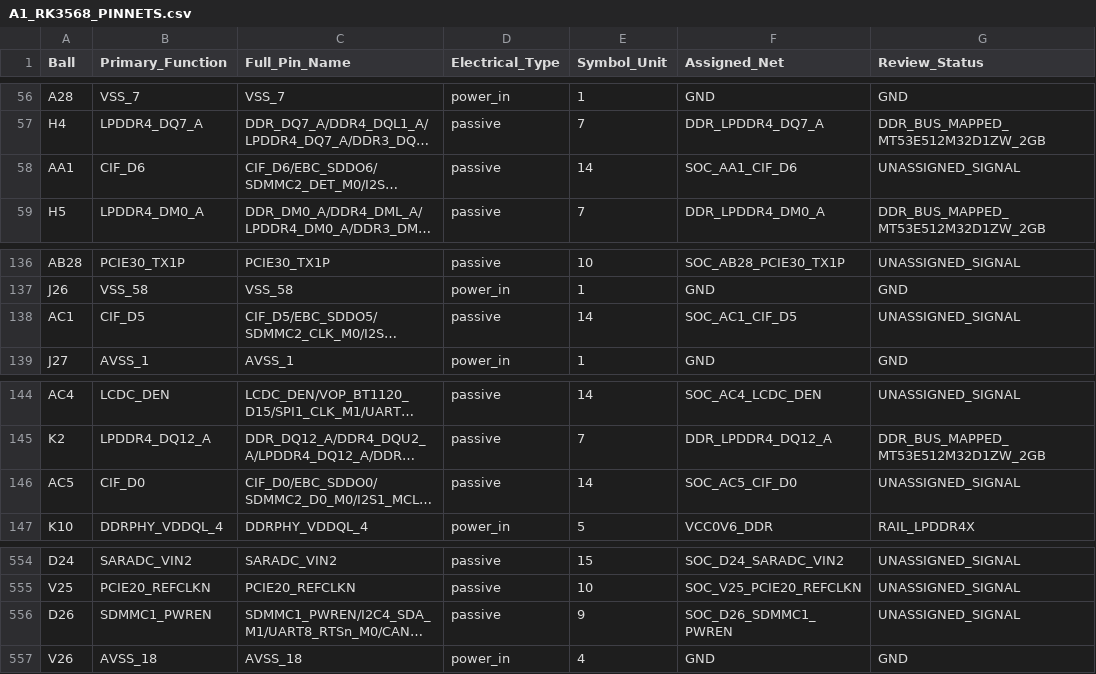
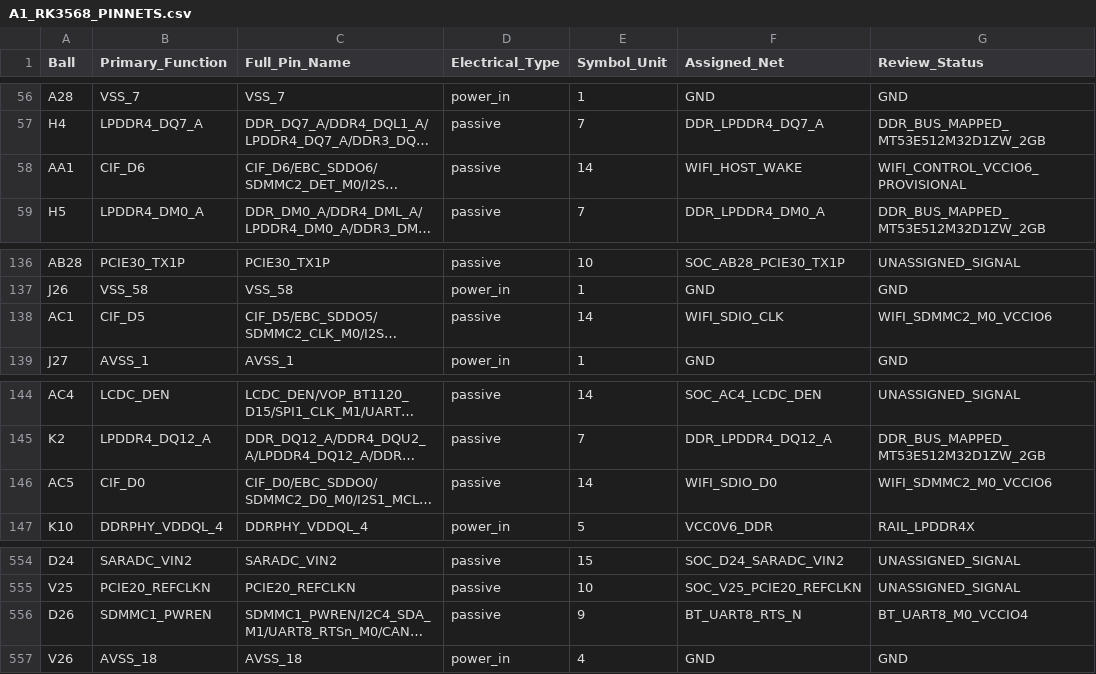
Before and after one commit to huiw11512-dotcom/kicad_online, a CSV file: hardware/kicad/A1_RK3568_PINNETS.csv, drawn as a sheet; only a part is shown, gaps mark what is left out; long unchanged cells end in …; the diff covers the shown part only; the diff names each change by its address in the sheet, - before the commit and + after, or states it on an @@ line.

Commit message:
Reserve SDMMC2 M0 and UART8 M0 for AP6275S Wi-Fi Bluetooth

```diff
--- a/hardware/kicad/A1_RK3568_PINNETS.csv
+++ b/hardware/kicad/A1_RK3568_PINNETS.csv
-F58 (Assigned_Net): SOC_AA1_CIF_D6
+F58 (Assigned_Net): WIFI_HOST_WAKE
-G58 (Review_Status): UNASSIGNED_SIGNAL
+G58 (Review_Status): WIFI_CONTROL_VCCIO6_PROVISIONAL
-F138 (Assigned_Net): SOC_AC1_CIF_D5
+F138 (Assigned_Net): WIFI_SDIO_CLK
-G138 (Review_Status): UNASSIGNED_SIGNAL
+G138 (Review_Status): WIFI_SDMMC2_M0_VCCIO6
-F146 (Assigned_Net): SOC_AC5_CIF_D0
+F146 (Assigned_Net): WIFI_SDIO_D0
-G146 (Review_Status): UNASSIGNED_SIGNAL
+G146 (Review_Status): WIFI_SDMMC2_M0_VCCIO6
-F556 (Assigned_Net): SOC_D26_SDMMC1_PWREN
+F556 (Assigned_Net): BT_UART8_RTS_N
-G556 (Review_Status): UNASSIGNED_SIGNAL
+G556 (Review_Status): BT_UART8_M0_VCCIO4
```
Also changed, not shown: 16 edited cells elsewhere in this file.
